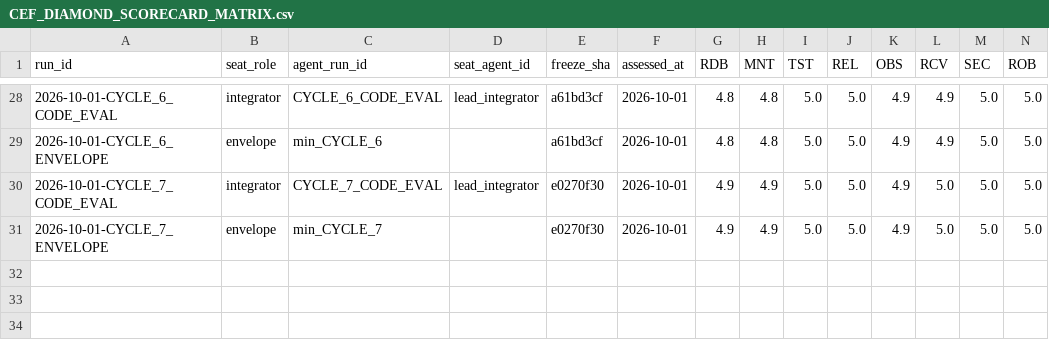
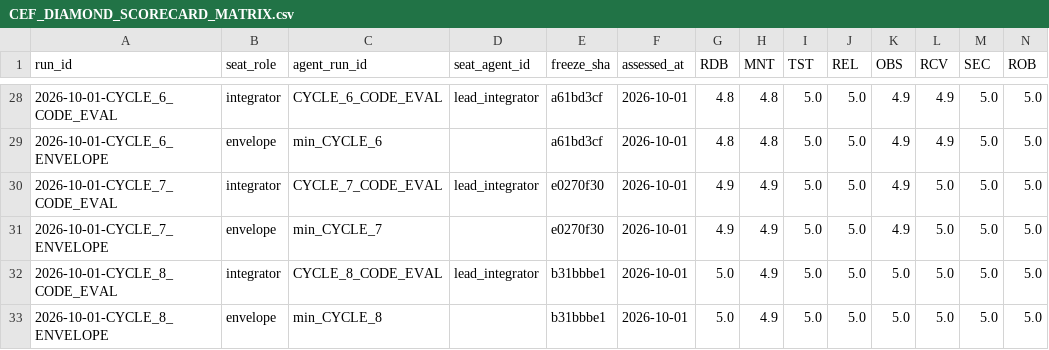
Before and after one commit to zqk-os/zqk, a CSV file: docs/quality/CEF_DIAMOND_SCORECARD_MATRIX.csv, drawn as a sheet; only a part is shown, gaps mark what is left out; rows hold the shown columns only; the diff names each change by its address in the sheet, - before the commit and + after, or states it on an @@ line.

Commit message:
feat(code-eval): multi-agent swarm pack eval cycle 8 synthesis [PRI-CODE_EVAL]

```diff
--- a/docs/quality/CEF_DIAMOND_SCORECARD_MATRIX.csv
+++ b/docs/quality/CEF_DIAMOND_SCORECARD_MATRIX.csv
+row 32: 2026-10-01-CYCLE_8_CODE_EVAL | integrator | CYCLE_8_CODE_EVAL | lead_integrator | b31bbbe1 | 2026-10-01 | 5.0 | 4.9 | 5.0 | 5.0 | 5.0 | 5.0 | 5.0 | 5.0
+row 33: 2026-10-01-CYCLE_8_ENVELOPE | envelope | min_CYCLE_8 |  | b31bbbe1 | 2026-10-01 | 5.0 | 4.9 | 5.0 | 5.0 | 5.0 | 5.0 | 5.0 | 5.0
```
